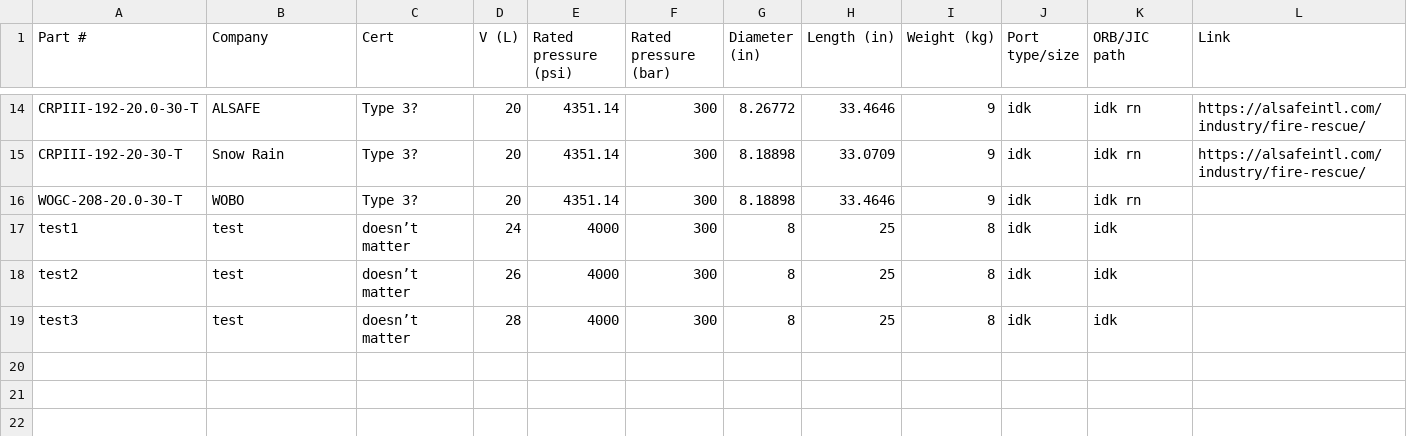
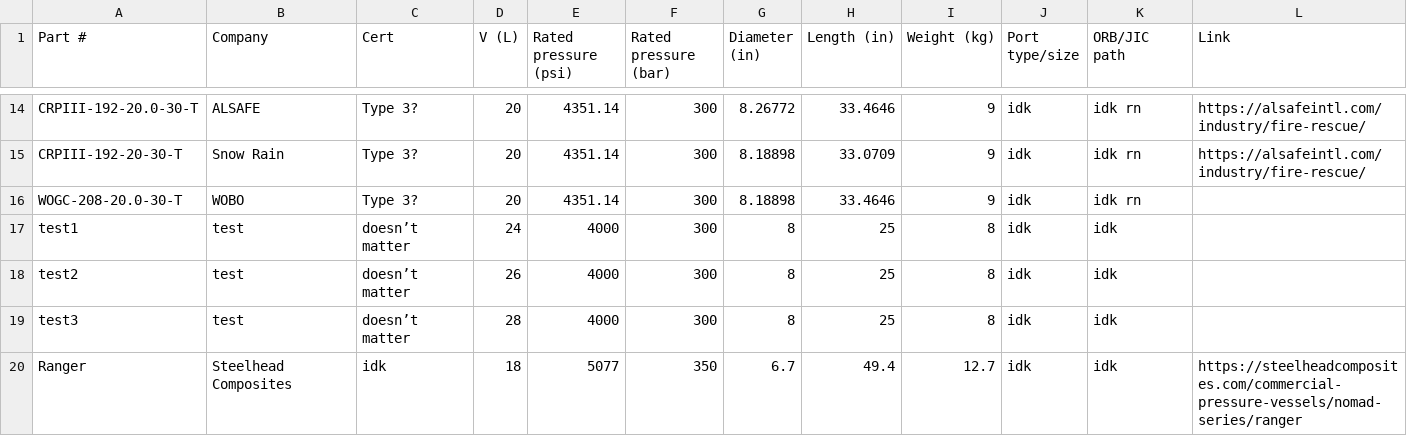
Before and after one commit to Ejcz/FIS, a CSV file: COPV/GN2_COPV_Options.csv, drawn as a sheet; only a part is shown, gaps mark what is left out; the diff names each change by its address in the sheet, - before the commit and + after, or states it on an @@ line.

```diff
--- a/COPV/GN2_COPV_Options.csv
+++ b/COPV/GN2_COPV_Options.csv
+row 20: Ranger | Steelhead Composites | idk | 18 | 5077 | 350 | 6.7 | 49.4 | 12.7 | idk | idk | https://steelheadcomposites.com/commercial-pressure-vessels/nomad-series/ranger
```
Also changed, not shown: 3 other files.
